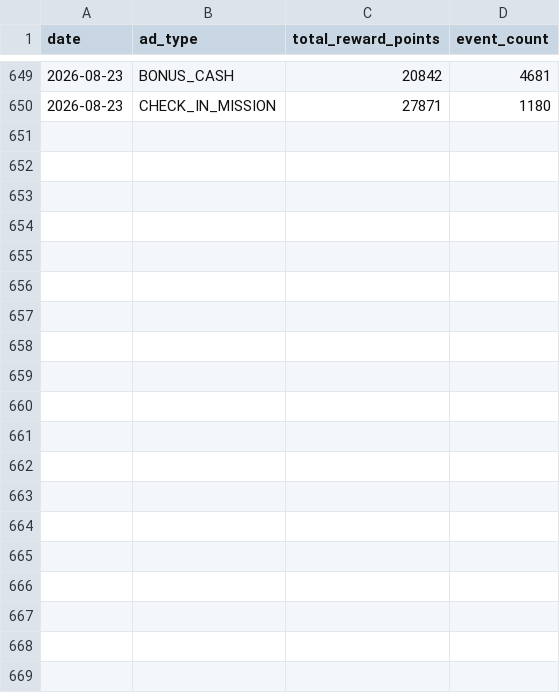
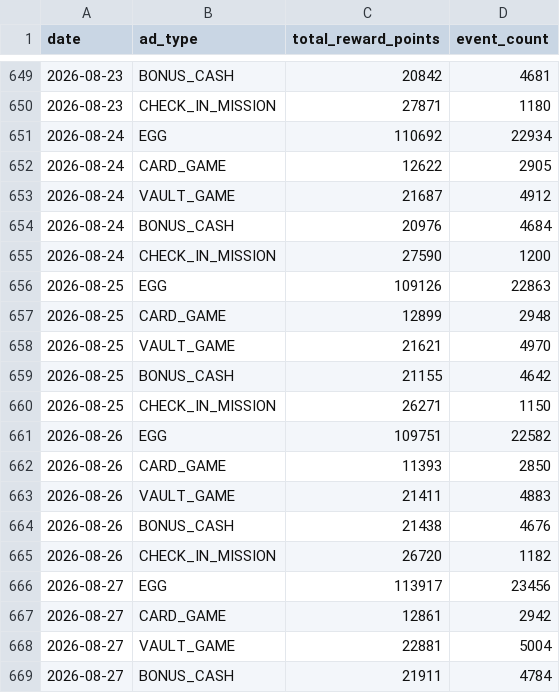
Before and after one commit to dongwonlee222/golden-goose-report, a CSV file: datasets/reward_cost_public.csv, drawn as a sheet; only a part is shown, gaps mark what is left out; the diff covers the shown part only; the diff names each change by its address in the sheet, - before the commit and + after, or states it on an @@ line.

```diff
--- a/datasets/reward_cost_public.csv
+++ b/datasets/reward_cost_public.csv
+row 651: 2026-08-24 | EGG | 110692 | 22934
+row 652: 2026-08-24 | CARD_GAME | 12622 | 2905
+row 653: 2026-08-24 | VAULT_GAME | 21687 | 4912
+row 654: 2026-08-24 | BONUS_CASH | 20976 | 4684
+row 655: 2026-08-24 | CHECK_IN_MISSION | 27590 | 1200
+row 656: 2026-08-25 | EGG | 109126 | 22863
+row 657: 2026-08-25 | CARD_GAME | 12899 | 2948
+row 658: 2026-08-25 | VAULT_GAME | 21621 | 4970
+row 659: 2026-08-25 | BONUS_CASH | 21155 | 4642
+row 660: 2026-08-25 | CHECK_IN_MISSION | 26271 | 1150
+row 661: 2026-08-26 | EGG | 109751 | 22582
+row 662: 2026-08-26 | CARD_GAME | 11393 | 2850
+row 663: 2026-08-26 | VAULT_GAME | 21411 | 4883
+row 664: 2026-08-26 | BONUS_CASH | 21438 | 4676
+row 665: 2026-08-26 | CHECK_IN_MISSION | 26720 | 1182
+row 666: 2026-08-27 | EGG | 113917 | 23456
+row 667: 2026-08-27 | CARD_GAME | 12861 | 2942
+row 668: 2026-08-27 | VAULT_GAME | 22881 | 5004
+row 669: 2026-08-27 | BONUS_CASH | 21911 | 4784
```
Also changed, not shown: 31 added rows elsewhere in this file, datasets/ad_revenue_public.csv, datasets/golden_goose_daily_public.csv, 2 other files.
